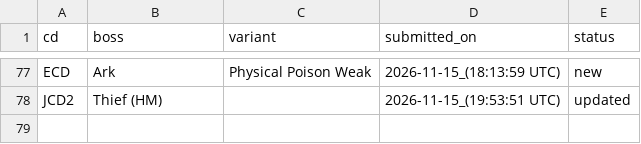
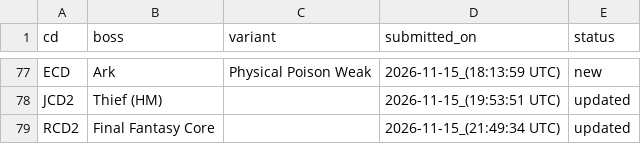
Before and after one commit to ffrkleaderboard/ffrkleaderboard.github.io, a CSV file: data/record_changes.csv, drawn as a sheet; only a part is shown, gaps mark what is left out.

Commit message:
Update data from the sheet

```diff
--- a/data/record_changes.csv
+++ b/data/record_changes.csv
@@ -78 +78,2 @@ ECD,Ark,Physical Poison Weak,2026-11-15_(18:13:59 UTC),new
 JCD2,Thief (HM),,2026-11-15_(19:53:51 UTC),updated
+RCD2,Final Fantasy Core,,2026-11-15_(21:49:34 UTC),updated
```
Also changed, not shown: data/records.csv.
